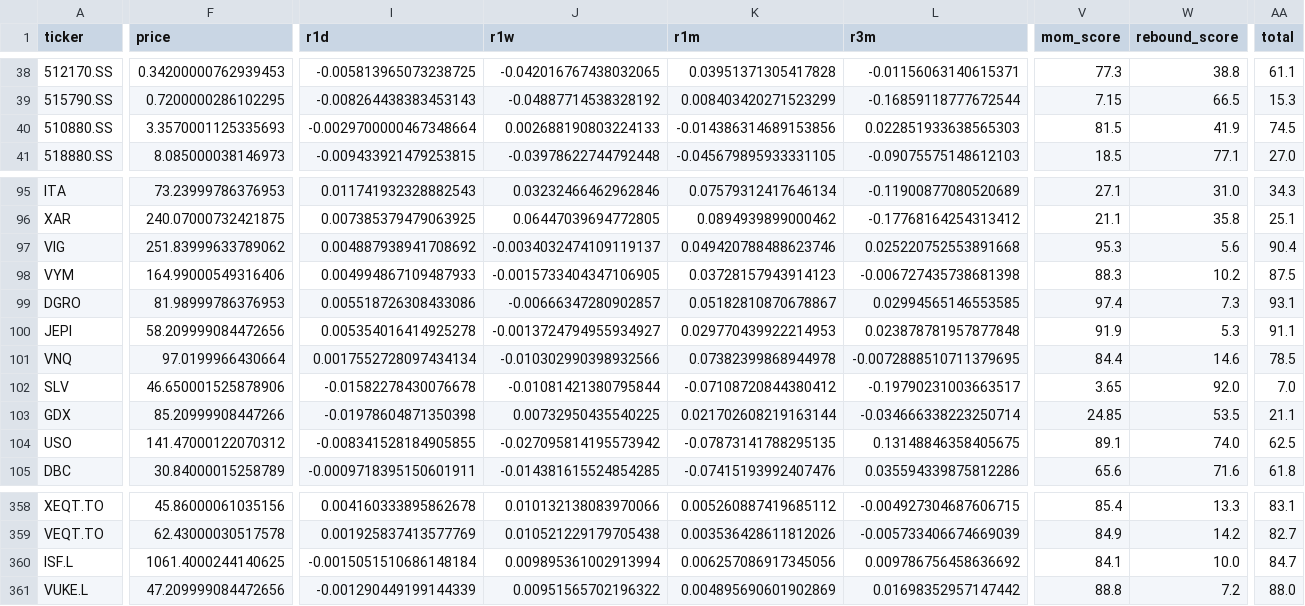
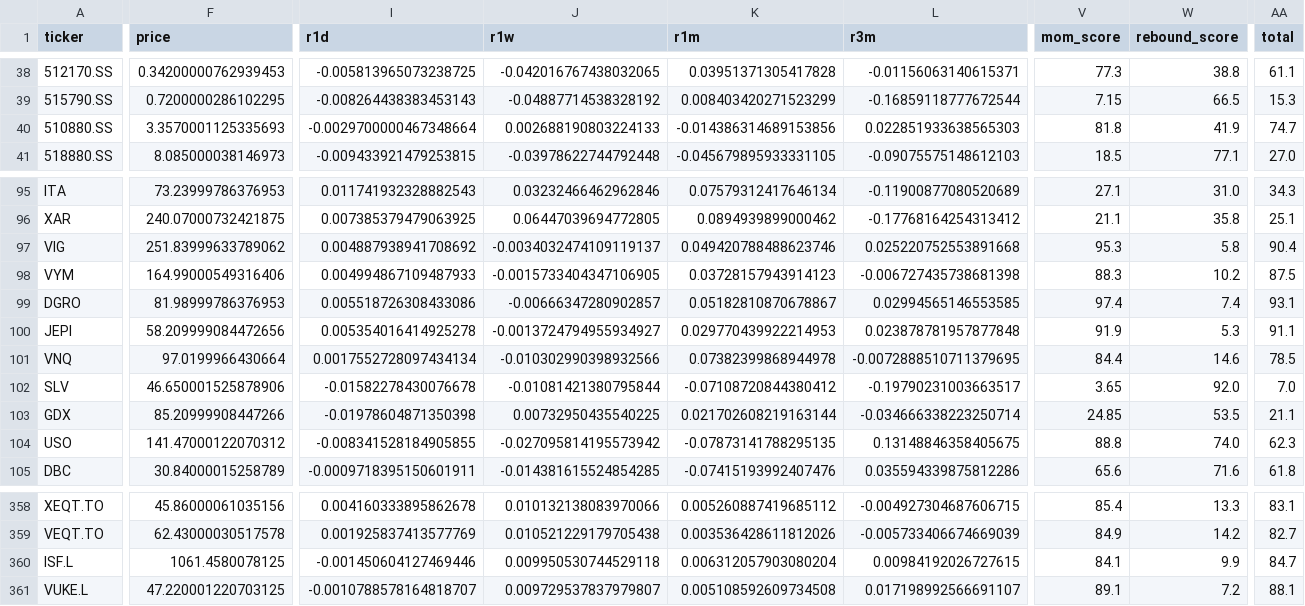
Before and after one commit to inwonc4524-code/Investment_Forecast, a CSV file: docs/latest.csv, drawn as a sheet; only a part is shown, gaps mark what is left out; the diff covers the shown part only; the diff names each change by its address in the sheet, - before the commit and + after, or states it on an @@ line.

```diff
--- a/docs/latest.csv
+++ b/docs/latest.csv
-V40 (mom_score): 81.5
+V40 (mom_score): 81.8
-AA40 (total): 74.5
+AA40 (total): 74.7
-W97 (rebound_score): 5.6
+W97 (rebound_score): 5.8
-W99 (rebound_score): 7.3
+W99 (rebound_score): 7.4
-V104 (mom_score): 89.1
+V104 (mom_score): 88.8
-AA104 (total): 62.5
+AA104 (total): 62.3
-F360 (price): 1061.4000244140625
+F360 (price): 1061.4580078125
-I360 (r1d): -0.0015051510686148184
+I360 (r1d): -0.001450604127469446
-J360 (r1w): 0.009895361002913994
+J360 (r1w): 0.009950530744529118
-K360 (r1m): 0.006257086917345056
+K360 (r1m): 0.006312057903080204
-L360 (r3m): 0.009786756458636692
+L360 (r3m): 0.00984192026727615
-W360 (rebound_score): 10.0
+W360 (rebound_score): 9.9
-F361 (price): 47.209999084472656
+F361 (price): 47.220001220703125
-I361 (r1d): -0.001290449199144339
+I361 (r1d): -0.0010788578164818707
-J361 (r1w): 0.00951565702196322
+J361 (r1w): 0.009729537837979807
-K361 (r1m): 0.004895690601902869
+K361 (r1m): 0.005108592609734508
-L361 (r3m): 0.01698352957147442
+L361 (r3m): 0.017198992566691107
-V361 (mom_score): 88.8
+V361 (mom_score): 89.1
-AA361 (total): 88.0
+AA361 (total): 88.1
```
Also changed, not shown: 166 edited cells elsewhere in this file, 4 other files.
